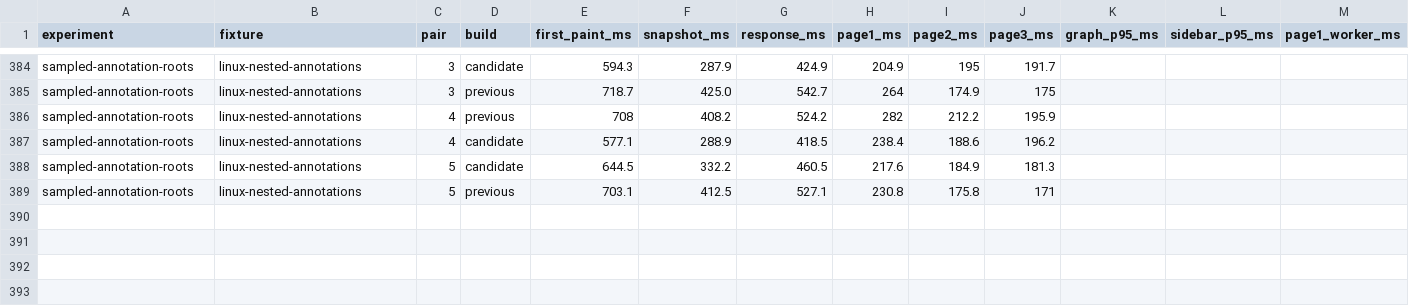
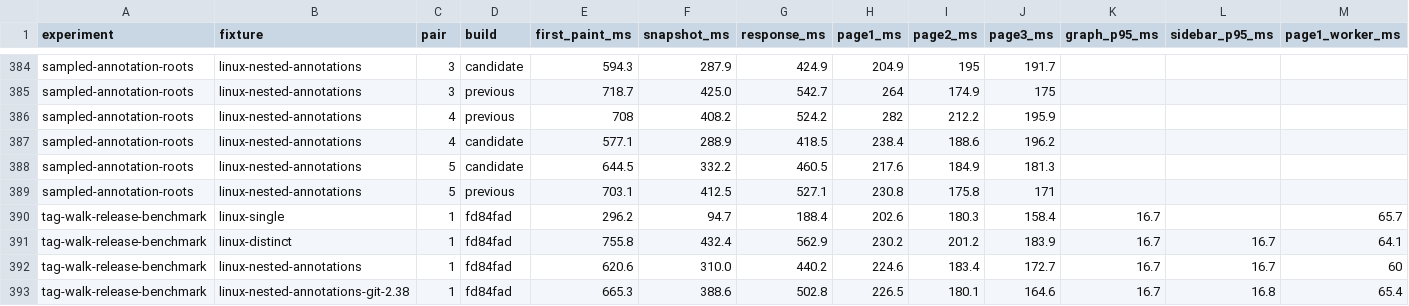
Before and after one commit to yousofdavamkar/OpenKraken, a CSV file: docs/verification/m8-opening-experiments.csv, drawn as a sheet; only a part is shown, gaps mark what is left out; rows hold the shown columns only; the diff names each change by its address in the sheet, - before the commit and + after, or states it on an @@ line.

Commit message:
docs(verification): record search, paging and opening results on Linux

```diff
--- a/docs/verification/m8-opening-experiments.csv
+++ b/docs/verification/m8-opening-experiments.csv
+row 390: tag-walk-release-benchmark | linux-single | 1 | fd84fad | 296.2 | 94.7 | 188.4 | 202.6 | 180.3 | 158.4 | 16.7 |  | 65.7
+row 391: tag-walk-release-benchmark | linux-distinct | 1 | fd84fad | 755.8 | 432.4 | 562.9 | 230.2 | 201.2 | 183.9 | 16.7 | 16.7 | 64.1
+row 392: tag-walk-release-benchmark | linux-nested-annotations | 1 | fd84fad | 620.6 | 310.0 | 440.2 | 224.6 | 183.4 | 172.7 | 16.7 | 16.7 | 60
+row 393: tag-walk-release-benchmark | linux-nested-annotations-git-2.38 | 1 | fd84fad | 665.3 | 388.6 | 502.8 | 226.5 | 180.1 | 164.6 | 16.7 | 16.8 | 65.4
```
Also changed, not shown: 1 other file.
